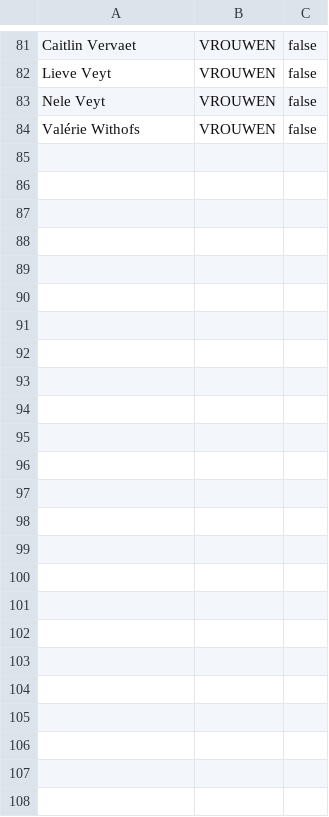
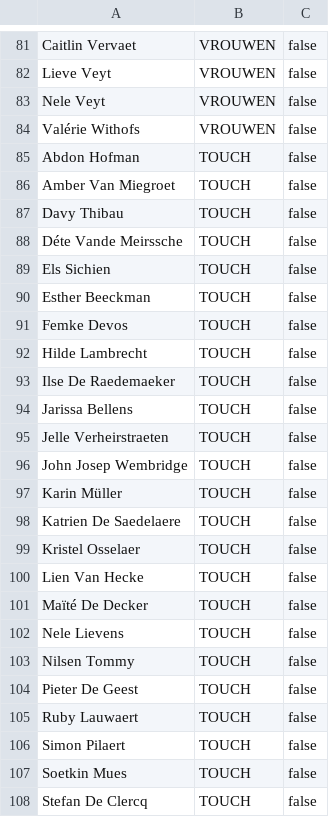
Before and after one commit to nilsdhont/genereren-tapperslijst, a CSV file: src/main/resources/club_members.csv, drawn as a sheet; only a part is shown, gaps mark what is left out.

```diff
--- a/src/main/resources/club_members.csv
+++ b/src/main/resources/club_members.csv
@@ -84 +84,25 @@ Nele Veyt,VROUWEN,false
 Valérie Withofs,VROUWEN,false
+Abdon Hofman,TOUCH,false
+Amber Van Miegroet,TOUCH,false
+Davy Thibau,TOUCH,false
+Déte Vande Meirssche,TOUCH,false
+Els Sichien,TOUCH,false
+Esther Beeckman,TOUCH,false
+Femke Devos,TOUCH,false
+Hilde Lambrecht,TOUCH,false
+Ilse De Raedemaeker,TOUCH,false
+Jarissa Bellens,TOUCH,false
+Jelle Verheirstraeten,TOUCH,false
+John Josep Wembridge,TOUCH,false
+Karin Müller,TOUCH,false
+Katrien De Saedelaere,TOUCH,false
+Kristel Osselaer,TOUCH,false
+Lien Van Hecke,TOUCH,false
+Maïté De Decker,TOUCH,false
+Nele Lievens,TOUCH,false
+Nilsen Tommy,TOUCH,false
+Pieter De Geest,TOUCH,false
+Ruby Lauwaert,TOUCH,false
+Simon Pilaert,TOUCH,false
+Soetkin Mues,TOUCH,false
+Stefan De Clercq,TOUCH,false
```
Also changed, not shown: 2 other files.
